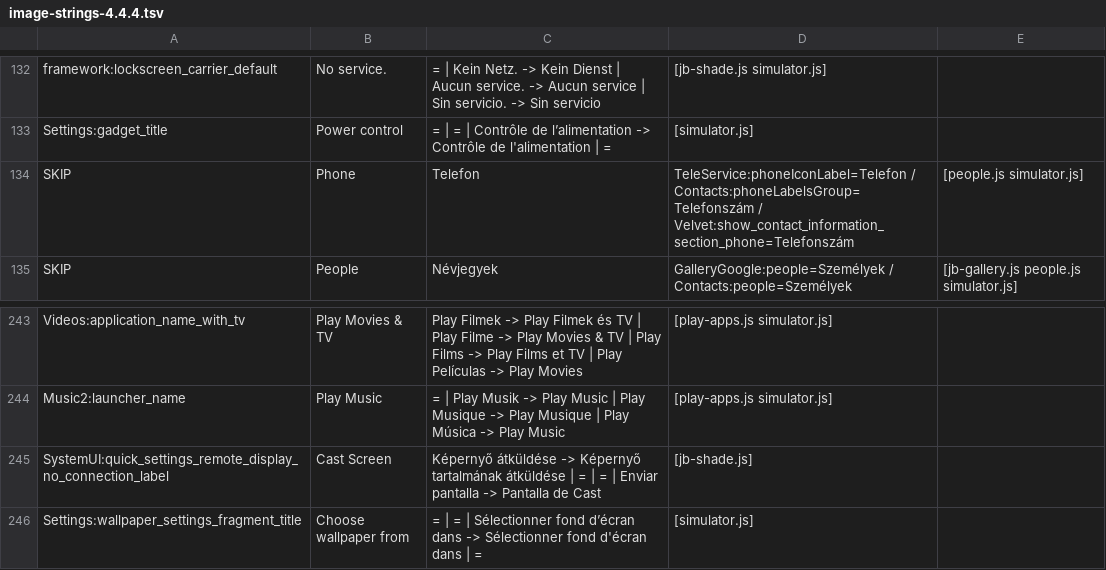
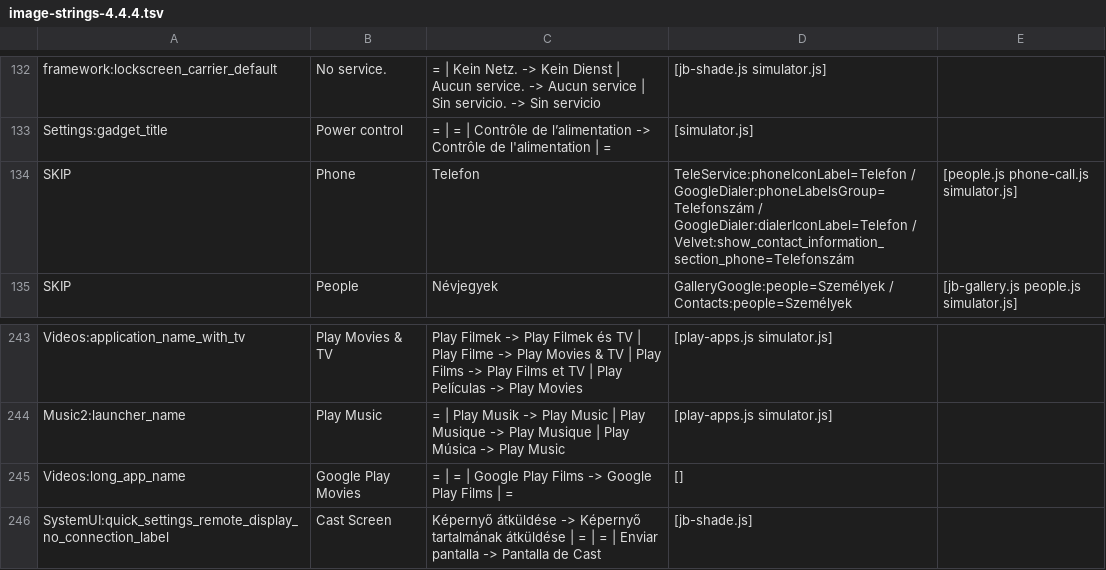
Before and after one commit to szabolevi98/android-simulator, a TSV file: docs/image-strings-4.4.4.tsv, drawn as a sheet; only a part is shown, gaps mark what is left out; the shorter side is filled out with more unchanged rows.

```diff
--- a/docs/image-strings-4.4.4.tsv
+++ b/docs/image-strings-4.4.4.tsv
@@ -133,3 +133,3 @@ framework:lockscreen_carrier_default	No service.	= | Kein Netz. -> Kein Dienst |
 Settings:gadget_title	Power control	= | = | Contrôle de l’alimentation -> Contrôle de l'alimentation | =	[simulator.js]
-SKIP	Phone	Telefon	TeleService:phoneIconLabel=Telefon / Contacts:phoneLabelsGroup=Telefonszám / Velvet:show_contact_information_section_phone=Telefonszám	[people.js simulator.js]
+SKIP	Phone	Telefon	TeleService:phoneIconLabel=Telefon / GoogleDialer:phoneLabelsGroup=Telefonszám / GoogleDialer:dialerIconLabel=Telefon / Velvet:show_contact_information_section_phone=Telefonszám	[people.js phone-call.js simulator.js]
 SKIP	People	Névjegyek	GalleryGoogle:people=Személyek / Contacts:people=Személyek	[jb-gallery.js people.js simulator.js]
@@ -244,2 +244,3 @@ Videos:application_name_with_tv	Play Movies & TV	Play Filmek -> Play Filmek és
 Music2:launcher_name	Play Music	= | Play Musik -> Play Music | Play Musique -> Play Musique | Play Música -> Play Music	[play-apps.js simulator.js]
+Videos:long_app_name	Google Play Movies	= | = | Google Play Films -> Google Play Films | =	[]
 SystemUI:quick_settings_remote_display_no_connection_label	Cast Screen	Képernyő átküldése -> Képernyő tartalmának átküldése | = | = | Enviar pantalla -> Pantalla de Cast	[jb-shade.js]
```
Also changed, not shown: docs/image-strings-4.0.4.tsv, docs/image-strings-5.1.1.tsv, 20 other files.
